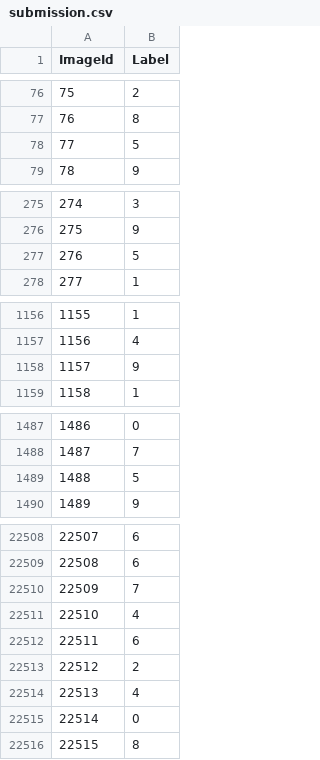
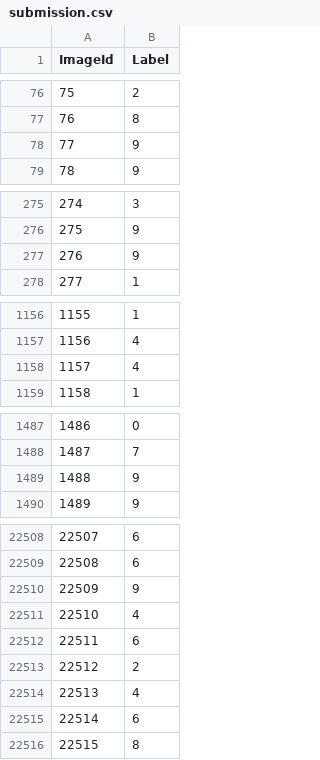
Before and after one commit to maxellmilay/handwritten-digit-recognition, a CSV file: submission.csv, drawn as a sheet; only a part is shown, gaps mark what is left out; the diff covers the shown part only.

Commit message:
[Data][Maxell] generated updated data

```diff
--- a/submission.csv
+++ b/submission.csv
@@ -77,3 +77,3 @@ ImageId,Label
 76,8
-77,5
+77,9
 78,9
@@ -276,3 +276,3 @@ ImageId,Label
 275,9
-276,5
+276,9
 277,1
@@ -1157,3 +1157,3 @@ ImageId,Label
 1156,4
-1157,9
+1157,4
 1158,1
@@ -1488,3 +1488,3 @@ ImageId,Label
 1487,7
-1488,5
+1488,9
 1489,9
@@ -22509,3 +22509,3 @@ ImageId,Label
 22508,6
-22509,7
+22509,9
 22510,4
@@ -22514,3 +22514,3 @@ ImageId,Label
 22513,4
-22514,0
+22514,6
 22515,8
```
Also changed, not shown: 90 edited cells elsewhere in this file.
